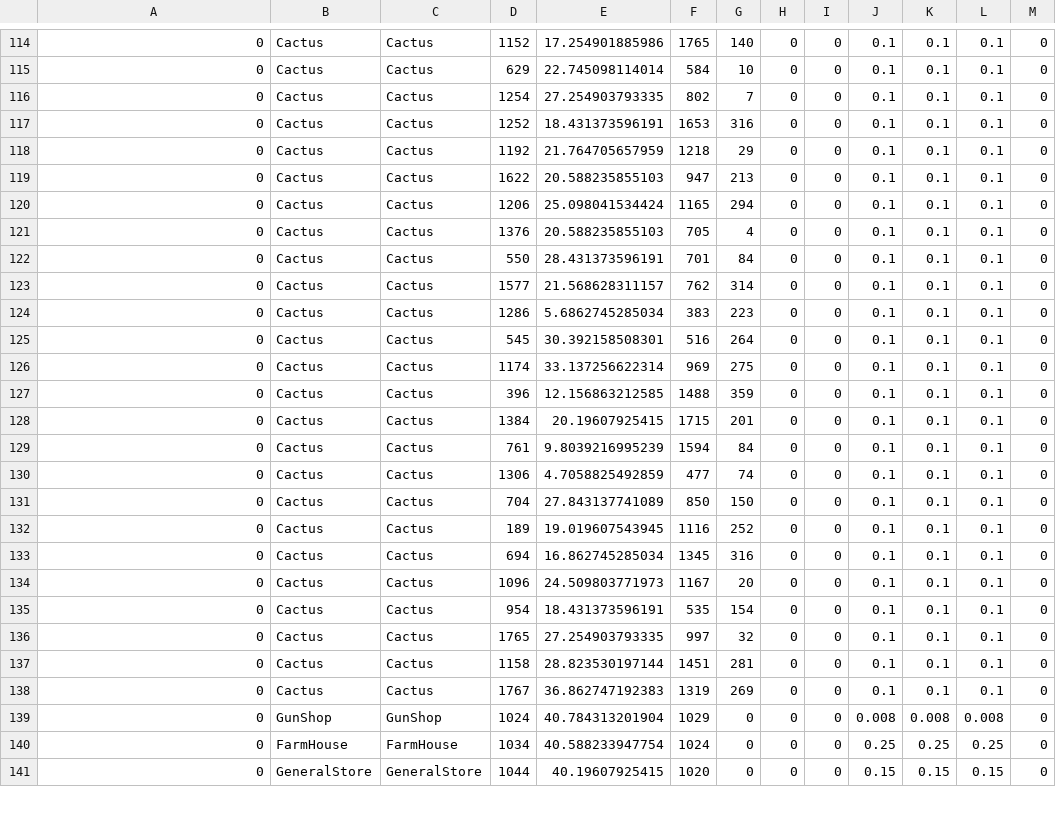
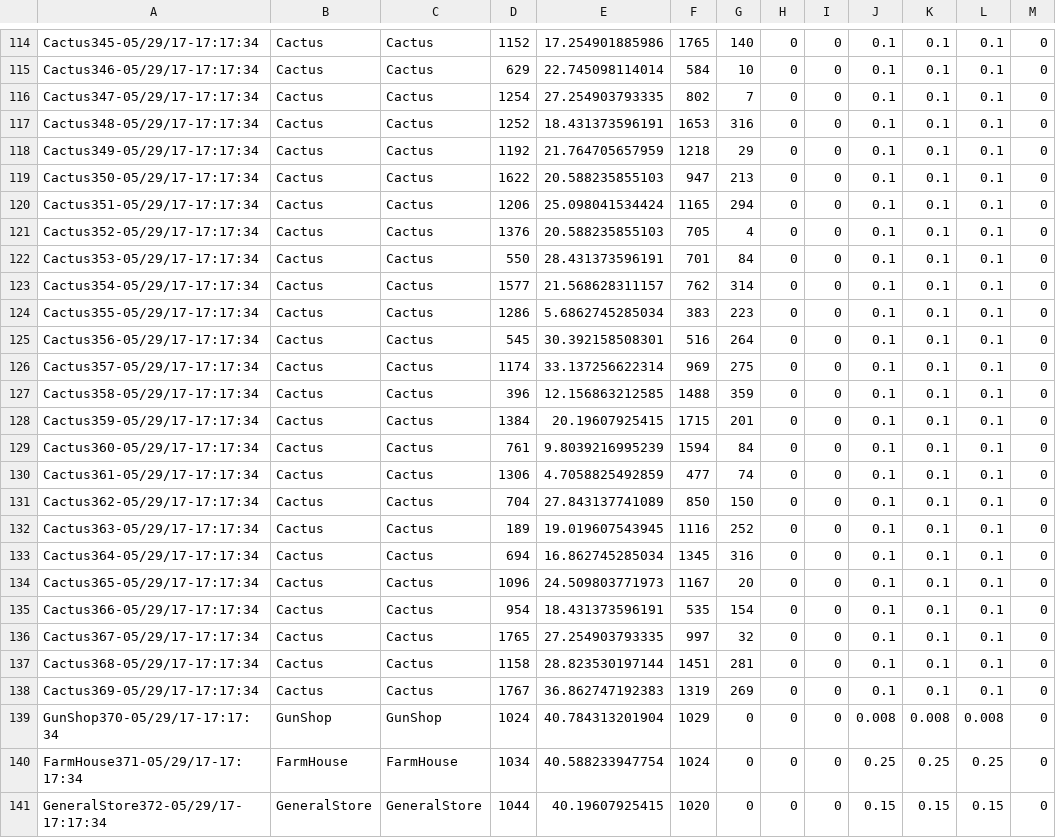
Before and after one commit to azalea19/Engine, a CSV file: OpenGLEngine/OpenGLEngine/Saves/Slot1/GO_Data.csv, drawn as a sheet; only a part is shown, gaps mark what is left out; the diff covers the shown part only; the diff names each change by its address in the sheet, - before the commit and + after, or states it on an @@ line.

```diff
--- a/OpenGLEngine/OpenGLEngine/Saves/Slot1/GO_Data.csv
+++ b/OpenGLEngine/OpenGLEngine/Saves/Slot1/GO_Data.csv
-A114: 0
+A114: Cactus345-05/29/17-17:17:34
-A115: 0
+A115: Cactus346-05/29/17-17:17:34
-A116: 0
+A116: Cactus347-05/29/17-17:17:34
-A117: 0
+A117: Cactus348-05/29/17-17:17:34
-A118: 0
+A118: Cactus349-05/29/17-17:17:34
-A119: 0
+A119: Cactus350-05/29/17-17:17:34
-A120: 0
+A120: Cactus351-05/29/17-17:17:34
-A121: 0
+A121: Cactus352-05/29/17-17:17:34
-A122: 0
+A122: Cactus353-05/29/17-17:17:34
-A123: 0
+A123: Cactus354-05/29/17-17:17:34
-A124: 0
+A124: Cactus355-05/29/17-17:17:34
-A125: 0
+A125: Cactus356-05/29/17-17:17:34
-A126: 0
+A126: Cactus357-05/29/17-17:17:34
-A127: 0
+A127: Cactus358-05/29/17-17:17:34
-A128: 0
+A128: Cactus359-05/29/17-17:17:34
-A129: 0
+A129: Cactus360-05/29/17-17:17:34
-A130: 0
+A130: Cactus361-05/29/17-17:17:34
-A131: 0
+A131: Cactus362-05/29/17-17:17:34
-A132: 0
+A132: Cactus363-05/29/17-17:17:34
-A133: 0
+A133: Cactus364-05/29/17-17:17:34
-A134: 0
+A134: Cactus365-05/29/17-17:17:34
-A135: 0
+A135: Cactus366-05/29/17-17:17:34
-A136: 0
+A136: Cactus367-05/29/17-17:17:34
-A137: 0
+A137: Cactus368-05/29/17-17:17:34
-A138: 0
+A138: Cactus369-05/29/17-17:17:34
-A139: 0
+A139: GunShop370-05/29/17-17:17:34
-A140: 0
+A140: FarmHouse371-05/29/17-17:17:34
-A141: 0
+A141: GeneralStore372-05/29/17-17:17:34
```
Also changed, not shown: 118 edited cells elsewhere in this file, OpenGLEngine/OpenGLEngine/Saves/Slot1/QUE_Data.csv, OpenGLEngine/OpenGLEngine/Saves/Slot2/GO_Data.csv, 21 other files.
